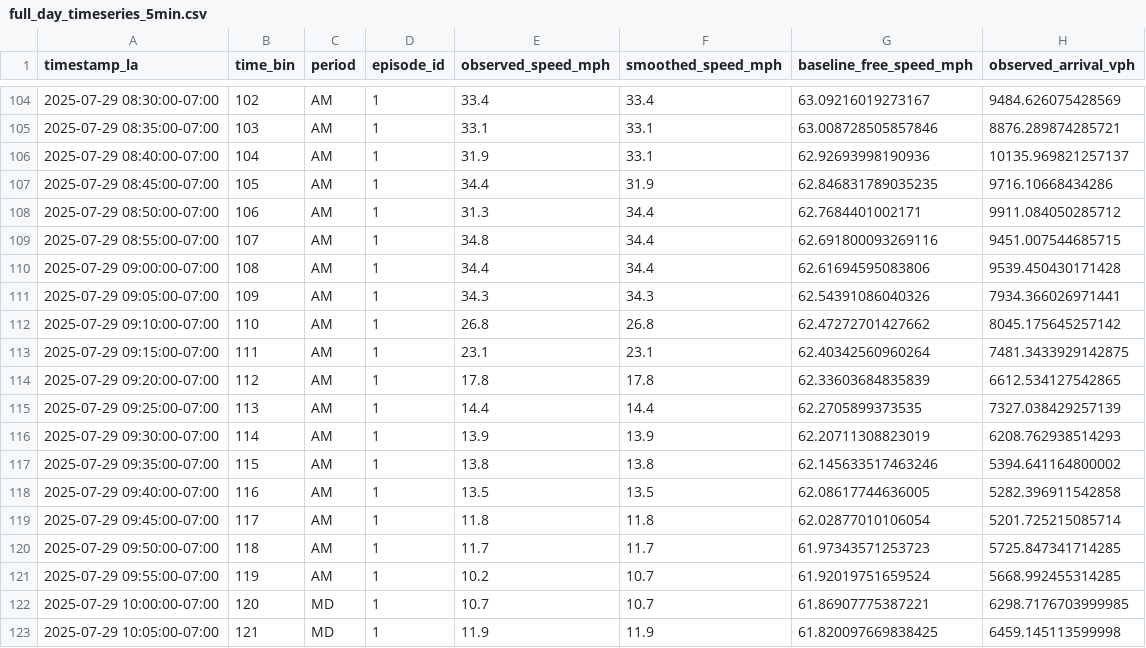
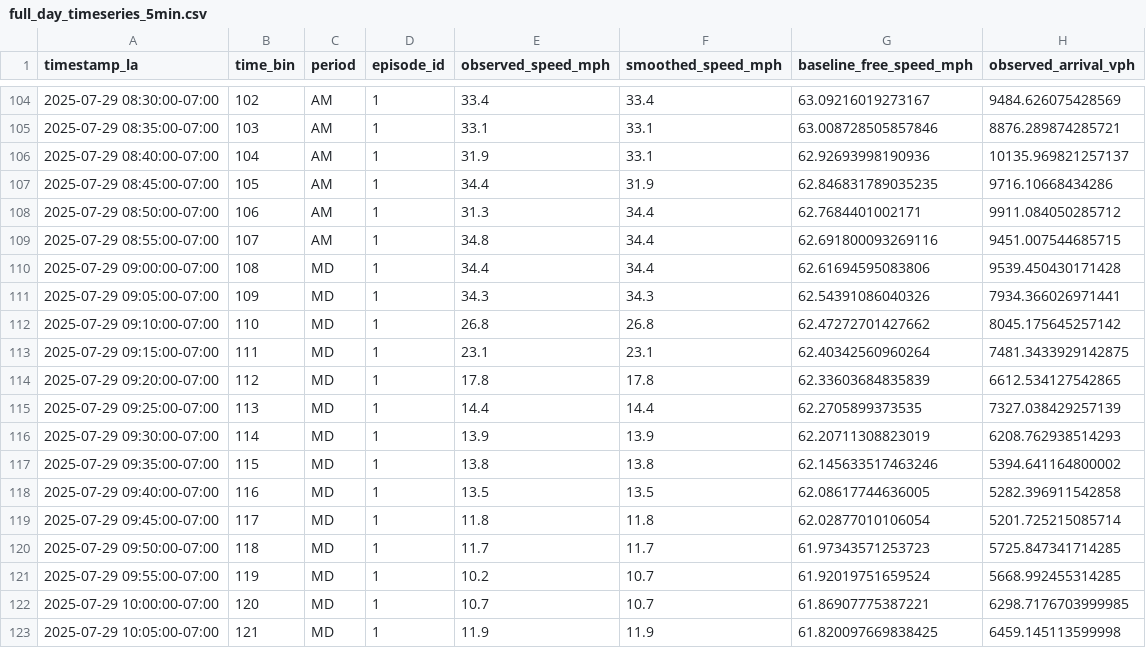
Before and after one commit to jacky850/I405--FDQ-dashboard, a CSV file: outputs/pems_full_day_residual_queue_2025-07-29_L405S-004/full_day_timeseries_5min.csv, drawn as a sheet; only a part is shown, gaps mark what is left out; the diff names each change by its address in the sheet, - before the commit and + after, or states it on an @@ line.

Commit message:
Move the PeMS AM boundary to 09:00 and add the closure test
The period cut is now the --period-boundaries argument, defaulting to the
whole-day spec 6/9/15/19. Both parts finally agree. At 09:00 the handoff queue
is 354.14 vehicles, its daily maximum, rather than the 255.44 reported at the
old 10:00 cut.

The closure test separates the two things that carry the name. Internal closure
(1.42e-13 veh, and the speed round-trip) is an algebraic identity that verifies
the implementation and is labelled as such. External closure compares
back-calculated volume against counts that never entered the chain.

Two results the scalar summary was hiding. The whole-day figure is structurally
pinned: lambda = mu + dQ/dt with Q empty at both ends makes the 24-hour inferred
volume identically the integral of mu, so it scores the service rate, not the
queue. Only the per-period split tests the queue. And upstream+ramp counts
disagree with downstream counts by 4,648 vehicles over a closed day, a 3.42%
imbalance that is the same size as the 3.63% closure gap and caps the precision
of every figure above it.

Asset links are now hash-stamped. A cached stylesheet served against fresh
markup made an unstyled <path> fall back to a solid black fill, which read as a
broken chart rather than a stale one.

```diff
--- a/outputs/pems_full_day_residual_queue_2025-07-29_L405S-004/full_day_timeseries_5min.csv
+++ b/outputs/pems_full_day_residual_queue_2025-07-29_L405S-004/full_day_timeseries_5min.csv
-C110:C121 (period): AM
+C110:C121 (period): MD
```
Also changed, not shown: 13 other files.
